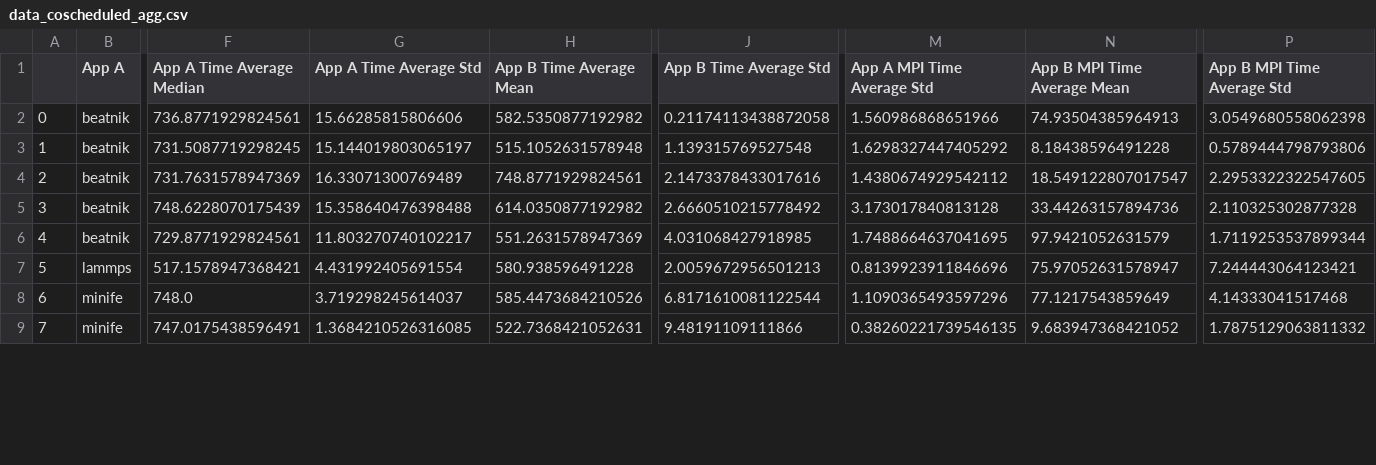
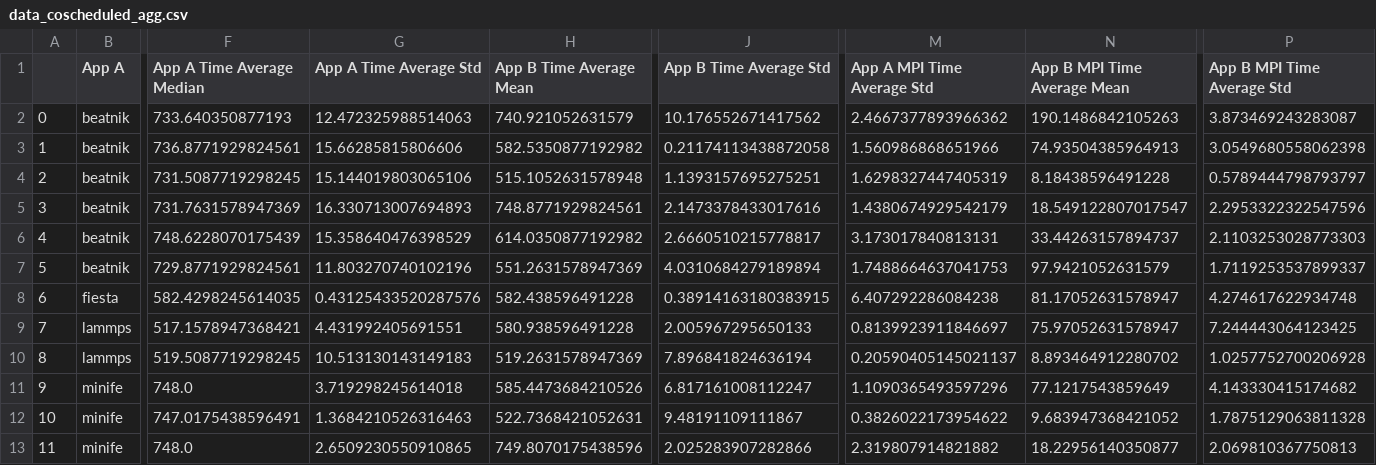
Before and after one commit to akhilred36/coScheduling, a CSV file: processed_data/data_coscheduled_agg.csv, drawn as a sheet; only a part is shown, gaps mark what is left out; addresses are those after the commit; rows hold the shown columns only; the diff covers the shown part only; the diff names each change by its address in the sheet, - before the commit and + after, or states it on an @@ line.

```diff
--- a/processed_data/data_coscheduled_agg.csv
+++ b/processed_data/data_coscheduled_agg.csv
+row 2: 0 | beatnik | 733.640350877193 | 12.472325988514063 | 740.921052631579 | 10.176552671417562 | 2.4667377893966362 | 190.1486842105263 | 3.873469243283087
@@ column A renumbered between rows 3 and 21 @@
-G4 (App A Time Average Std): 15.144019803065197
+G4 (App A Time Average Std): 15.144019803065106
-J4 (App B Time Average Std): 1.139315769527548
+J4 (App B Time Average Std): 1.1393157695275251
-M4 (App A MPI Time Average Std): 1.6298327447405292
+M4 (App A MPI Time Average Std): 1.6298327447405319
-P4 (App B MPI Time Average Std): 0.5789444798793806
+P4 (App B MPI Time Average Std): 0.5789444798793797
-G5 (App A Time Average Std): 16.33071300769489
+G5 (App A Time Average Std): 16.330713007694893
-M5 (App A MPI Time Average Std): 1.4380674929542112
+M5 (App A MPI Time Average Std): 1.4380674929542179
-P5 (App B MPI Time Average Std): 2.2953322322547605
+P5 (App B MPI Time Average Std): 2.2953322322547596
-G6 (App A Time Average Std): 15.358640476398488
+G6 (App A Time Average Std): 15.358640476398529
-J6 (App B Time Average Std): 2.6660510215778492
+J6 (App B Time Average Std): 2.6660510215778817
-M6 (App A MPI Time Average Std): 3.173017840813128
+M6 (App A MPI Time Average Std): 3.173017840813131
-N6 (App B MPI Time Average Mean): 33.44263157894736
+N6 (App B MPI Time Average Mean): 33.44263157894737
-P6 (App B MPI Time Average Std): 2.110325302877328
+P6 (App B MPI Time Average Std): 2.1103253028773303
-G7 (App A Time Average Std): 11.803270740102217
+G7 (App A Time Average Std): 11.803270740102196
-J7 (App B Time Average Std): 4.031068427918985
+J7 (App B Time Average Std): 4.0310684279189894
-M7 (App A MPI Time Average Std): 1.7488664637041695
+M7 (App A MPI Time Average Std): 1.7488664637041753
-P7 (App B MPI Time Average Std): 1.7119253537899344
+P7 (App B MPI Time Average Std): 1.7119253537899337
+row 8: 6 | fiesta | 582.4298245614035 | 0.43125433520287576 | 582.438596491228 | 0.38914163180383915 | 6.407292286084238 | 81.17052631578947 | 4.274617622934748
-G9 (App A Time Average Std): 4.431992405691554
+G9 (App A Time Average Std): 4.431992405691551
-J9 (App B Time Average Std): 2.0059672956501213
+J9 (App B Time Average Std): 2.005967295650133
-M9 (App A MPI Time Average Std): 0.8139923911846696
+M9 (App A MPI Time Average Std): 0.8139923911846697
-P9 (App B MPI Time Average Std): 7.244443064123421
+P9 (App B MPI Time Average Std): 7.244443064123425
+row 10: 8 | lammps | 519.5087719298245 | 10.513130143149183 | 519.2631578947369 | 7.896841824636194 | 0.20590405145021137 | 8.893464912280702 | 1.0257752700206928
-G11 (App A Time Average Std): 3.719298245614037
+G11 (App A Time Average Std): 3.719298245614018
-J11 (App B Time Average Std): 6.8171610081122544
+J11 (App B Time Average Std): 6.817161008112247
-P11 (App B MPI Time Average Std): 4.14333041517468
+P11 (App B MPI Time Average Std): 4.143330415174682
-G12 (App A Time Average Std): 1.3684210526316085
+G12 (App A Time Average Std): 1.3684210526316463
-J12 (App B Time Average Std): 9.48191109111866
+J12 (App B Time Average Std): 9.48191109111867
-M12 (App A MPI Time Average Std): 0.38260221739546135
+M12 (App A MPI Time Average Std): 0.3826022173954622
-P12 (App B MPI Time Average Std): 1.7875129063811332
+P12 (App B MPI Time Average Std): 1.7875129063811328
+row 13: 11 | minife | 748.0 | 2.6509230550910865 | 749.8070175438596 | 2.025283907282866 | 2.319807914821882 | 18.22956140350877 | 2.069810367750813
```
Also changed, not shown: 2 added rows and 23 edited cells elsewhere in this file, processed_data/data_coscheduled.csv, processed_data/data_isolated.csv, 3 other files.
